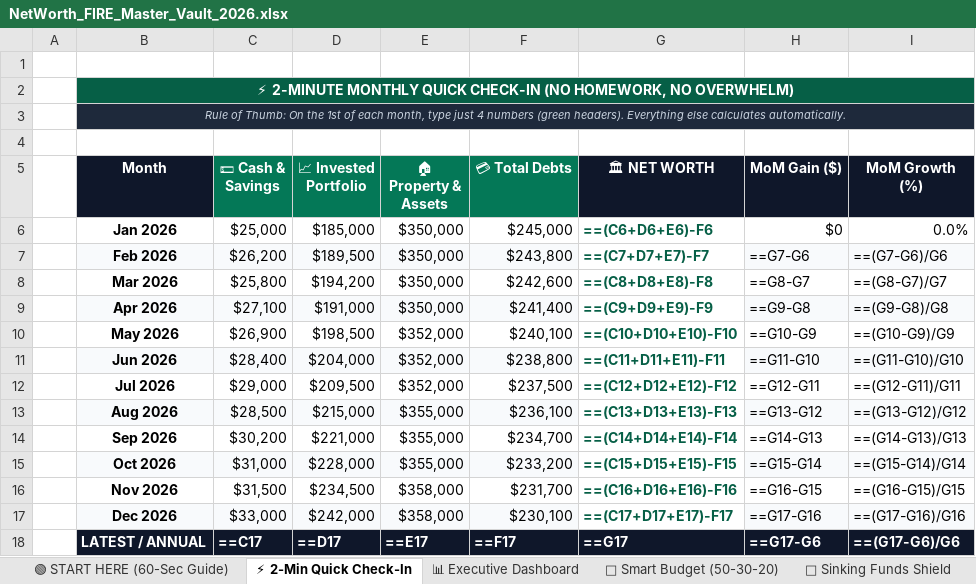
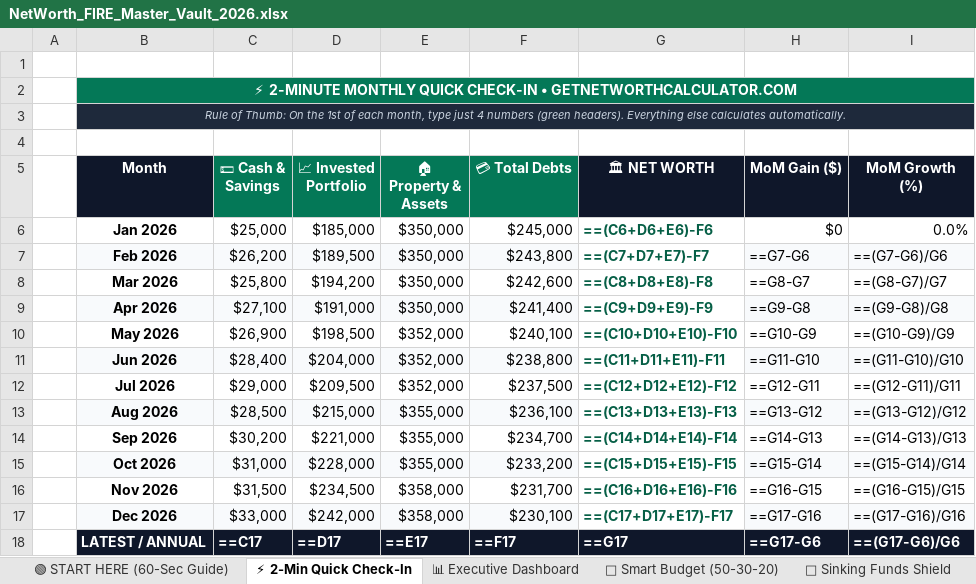
Before and after one commit to 21yash24/net-worth-calculator, an Excel workbook: public/downloads/NetWorth_FIRE_Master_Vault_2026.xlsx, sheet ⚡ 2-Min Quick Check-In, drawn as a sheet; values as stored, in another font and other column widths than the file's, no borders; formulas without a stored value are shown as written; the diff names each change by its address in the sheet, - before the commit and + after, or states it on an @@ line.

```diff
--- a/public/downloads/NetWorth_FIRE_Master_Vault_2026.xlsx (sheet ⚡ 2-Min Quick Check-In)
+++ b/public/downloads/NetWorth_FIRE_Master_Vault_2026.xlsx (sheet ⚡ 2-Min Quick Check-In)
-B2 (Month): …QUICK CHECK-IN (NO HOMEWORK, NO OVERWHELM)
+B2 (Month): …QUICK CHECK-IN • GETNETWORTHCALCULATOR.COM
-B2:I2 fill: #065F46
+B2:I2 fill: #047857
```
Also changed, not shown: sheet 💸 Smart Budget (50-30-20), sheet 🟢 START HERE (60-Sec Guide), sheet 🔥 FIRE Freedom Engine, sheet 📊 Executive Dashboard, sheet 💳 Debt Avalanche & Snowball, sheet 🏛 Fed Benchmarks (SCF), 1 more sheet, 2 other files.
